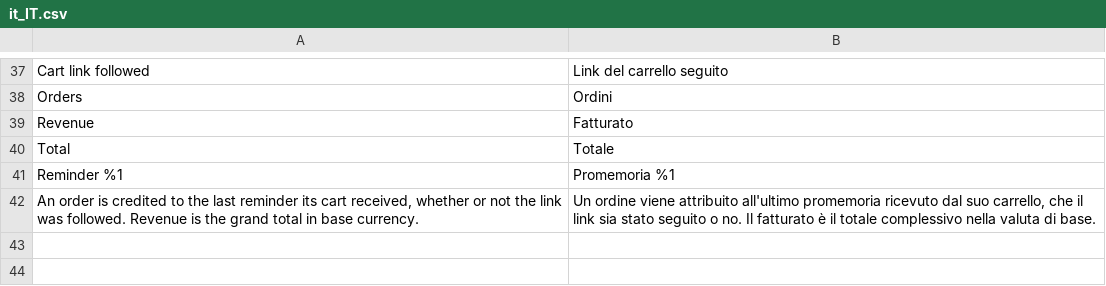
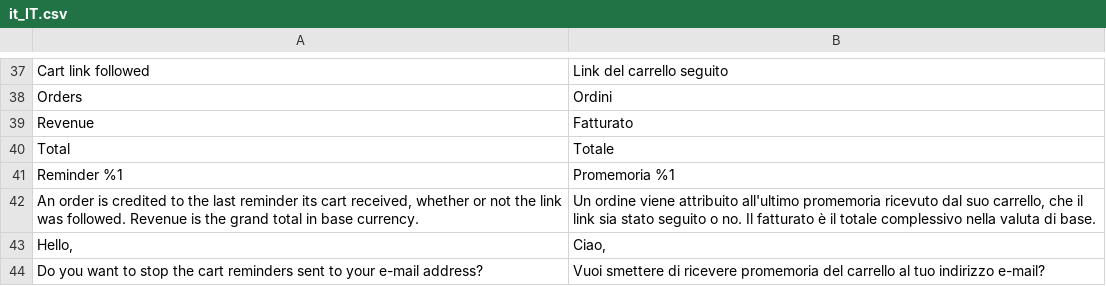
Before and after one commit to mage-os-lab/module-abandoned-cart, a CSV file: i18n/it_IT.csv, drawn as a sheet; only a part is shown, gaps mark what is left out; the diff names each change by its address in the sheet, - before the commit and + after, or states it on an @@ line.

```diff
--- a/i18n/it_IT.csv
+++ b/i18n/it_IT.csv
+row 43: Hello, | Ciao,
+row 44: Do you want to stop the cart reminders sent to your e-mail address? | Vuoi smettere di ricevere promemoria del carrello al tuo indirizzo e-mail?
```
Also changed, not shown: i18n/de_DE.csv, i18n/en_US.csv, 21 other files.
